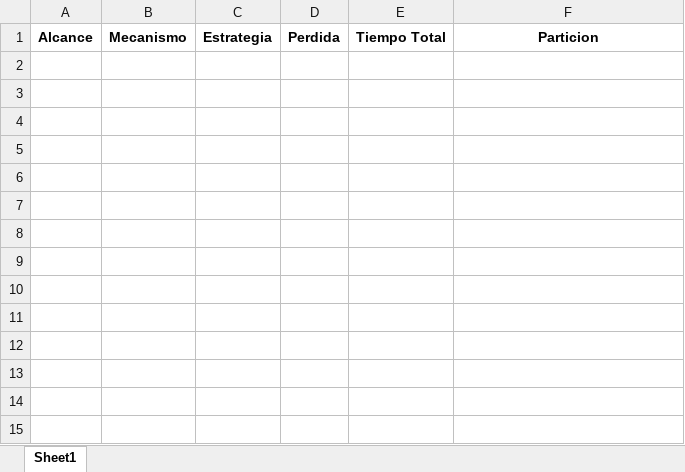
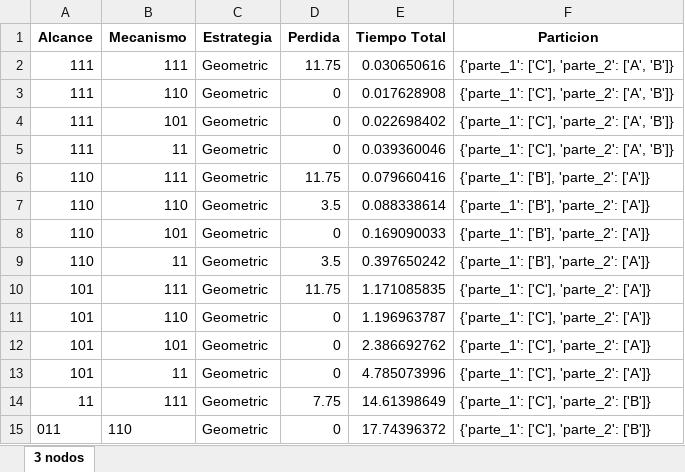
Before and after one commit to javier008l/TallerFinalAnalisis-SeGANA-, an Excel workbook: PruebasTallerFinal.xlsx, sheet 3 nodos, drawn as a sheet; values as stored, in another font and other column widths than the file's, no borders; the diff names each change by its address in the sheet, - before the commit and + after, or states it on an @@ line.

Commit message:
prueba paralelización

```diff
--- a/PruebasTallerFinal.xlsx (sheet 3 nodos)
+++ b/PruebasTallerFinal.xlsx (sheet 3 nodos)
-sheet tab: Sheet1
+sheet tab: 3 nodos
+row 2: 111 | 111 | Geometric | 11.75 | 0.030650616 | {'parte_1': ['C'], 'parte_2': ['A', 'B']}
+row 3: 111 | 110 | Geometric | 0 | 0.017628908 | {'parte_1': ['C'], 'parte_2': ['A', 'B']}
+row 4: 111 | 101 | Geometric | 0 | 0.022698402 | {'parte_1': ['C'], 'parte_2': ['A', 'B']}
+row 5: 111 | 11 | Geometric | 0 | 0.039360046 | {'parte_1': ['C'], 'parte_2': ['A', 'B']}
+row 6: 110 | 111 | Geometric | 11.75 | 0.079660416 | {'parte_1': ['B'], 'parte_2': ['A']}
+row 7: 110 | 110 | Geometric | 3.5 | 0.088338614 | {'parte_1': ['B'], 'parte_2': ['A']}
+row 8: 110 | 101 | Geometric | 0 | 0.169090033 | {'parte_1': ['B'], 'parte_2': ['A']}
+row 9: 110 | 11 | Geometric | 3.5 | 0.397650242 | {'parte_1': ['B'], 'parte_2': ['A']}
+row 10: 101 | 111 | Geometric | 11.75 | 1.171085835 | {'parte_1': ['C'], 'parte_2': ['A']}
+row 11: 101 | 110 | Geometric | 0 | 1.196963787 | {'parte_1': ['C'], 'parte_2': ['A']}
+row 12: 101 | 101 | Geometric | 0 | 2.386692762 | {'parte_1': ['C'], 'parte_2': ['A']}
+row 13: 101 | 11 | Geometric | 0 | 4.785073996 | {'parte_1': ['C'], 'parte_2': ['A']}
+row 14: 11 | 111 | Geometric | 7.75 | 14.61398649 | {'parte_1': ['C'], 'parte_2': ['B']}
+row 15: 011 | 110 | Geometric | 0 | 17.74396372 | {'parte_1': ['C'], 'parte_2': ['B']}
```
Also changed, not shown: 3 other files.
